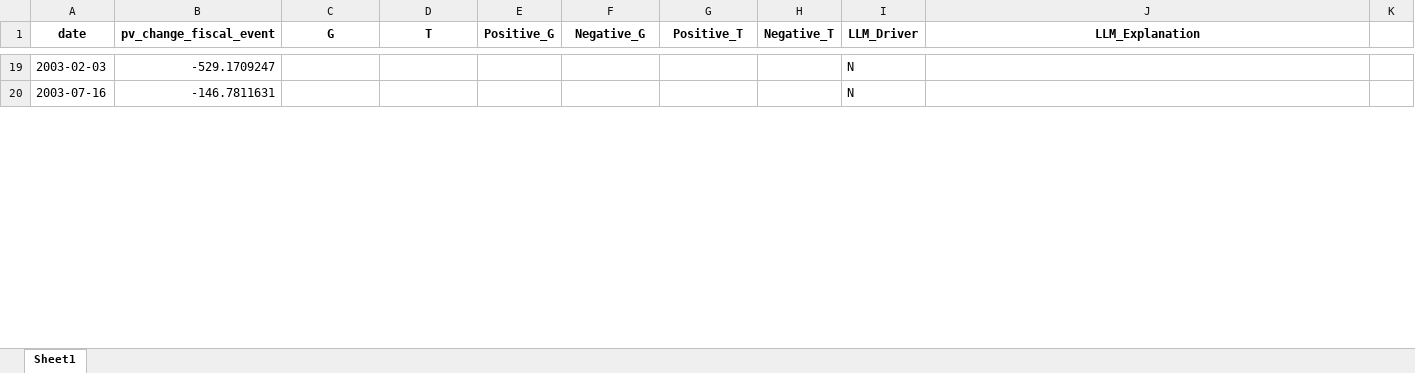
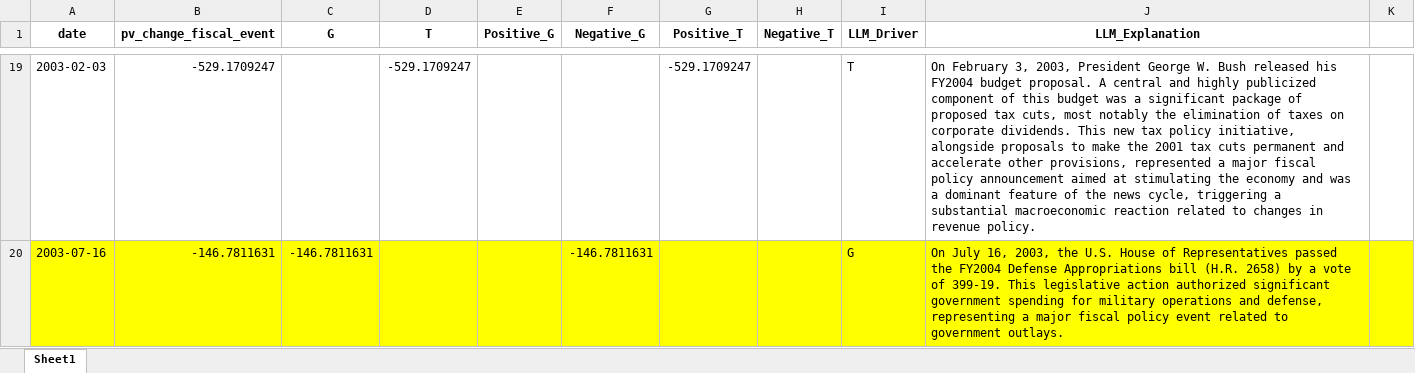
Before and after one commit to lorenzodelcol99/RA_4_Caggiano, an Excel workbook: FISCAL/Fiscal_LDC/Classified_Fiscal_Events_Top5Percent.xlsx, sheet Sheet1, drawn as a sheet; only a part is shown, gaps mark what is left out; values as stored, in another font and other column widths than the file's, no borders; the diff covers the shown part only; the diff names each change by its address in the sheet, - before the commit and + after, or states it on an @@ line.

```diff
--- a/FISCAL/Fiscal_LDC/Classified_Fiscal_Events_Top5Percent.xlsx (sheet Sheet1)
+++ b/FISCAL/Fiscal_LDC/Classified_Fiscal_Events_Top5Percent.xlsx (sheet Sheet1)
-D19 (T): (empty)
+D19 (T): -529.1709247
-G19 (Positive_T): (empty)
+G19 (Positive_T): -529.1709247
-I19 (LLM_Driver): N
+I19 (LLM_Driver): T
-J19 (LLM_Explanation): (empty)
+J19 (LLM_Explanation): On February 3, 2003, President George W. Bush released his FY2004 budget proposal. A central and highly publicized component of this budget was a significant package of proposed tax cuts, most notably the elimination of taxes on corporate dividends. This new tax policy initiative, alongside proposals to make the 2001 tax cuts permanent and accelerate other provisions, represented a major fiscal policy announcement aimed at stimulating the economy and was a dominant feature of the news cycle, triggering a substantial macroeconomic reaction related to changes in revenue policy.
-A20:K20 fill: none
+A20:K20 fill: #FFFF00
-C20 (G): (empty)
+C20 (G): -146.7811631
-F20 (Negative_G): (empty)
+F20 (Negative_G): -146.7811631
-I20 (LLM_Driver): N
+I20 (LLM_Driver): G
-J20 (LLM_Explanation): (empty)
+J20 (LLM_Explanation): On July 16, 2003, the U.S. House of Representatives passed the FY2004 Defense Appropriations bill (H.R. 2658) by a vote of 399-19. This legislative action authorized significant government spending for military operations and defense, representing a major fiscal policy event related to government outlays.
```
Also changed, not shown: 74 edited cells and cell formats elsewhere in this sheet, 4 other files.
